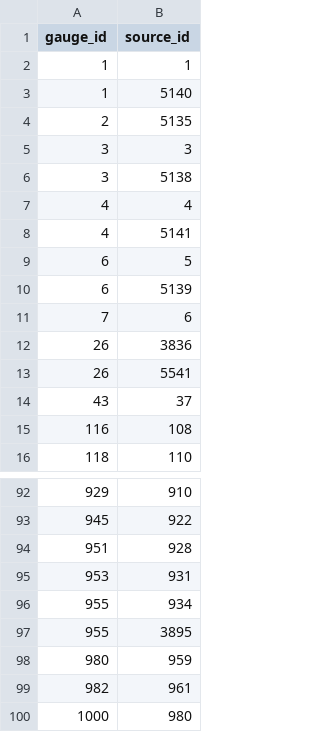
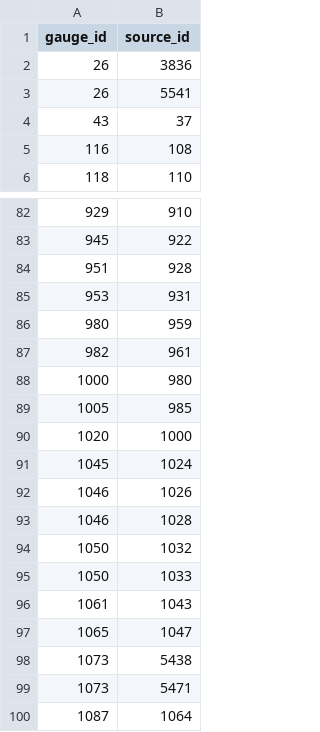
Before and after one commit to mousebrains/kayak_python, a CSV file: data/db/gauge_source.csv, drawn as a sheet; only a part is shown, gaps mark what is left out; the shorter side is filled out with more unchanged rows.

```diff
--- a/data/db/gauge_source.csv
+++ b/data/db/gauge_source.csv
@@ -1,12 +1,2 @@
 gauge_id,source_id
-1,1
-1,5140
-2,5135
-3,3
-3,5138
-4,4
-4,5141
-6,5
-6,5139
-7,6
 26,3836
@@ -95,4 +85,2 @@ gauge_id,source_id
 953,931
-955,934
-955,3895
 980,959
```
Also changed, not shown: data/db/fetch_url.csv, data/db/gauge.csv, 3 other files.
